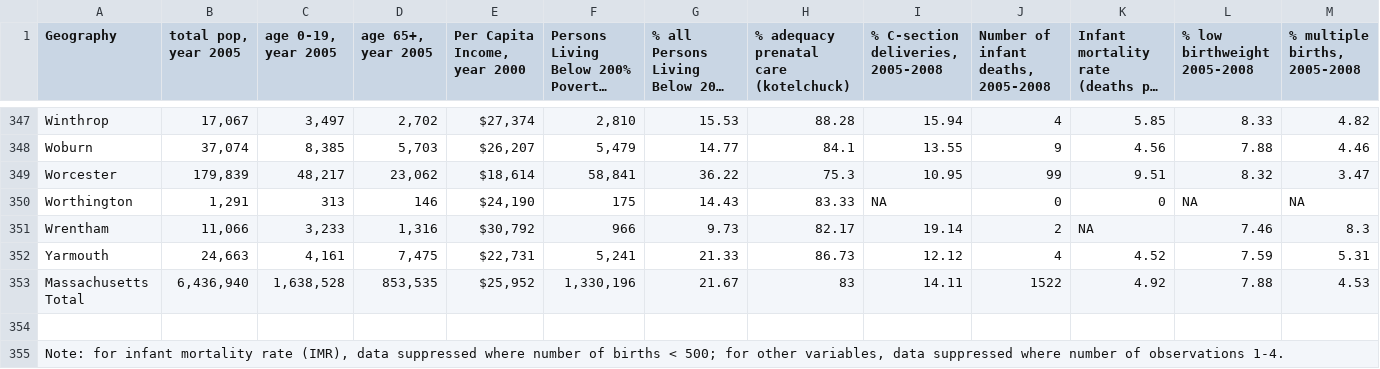
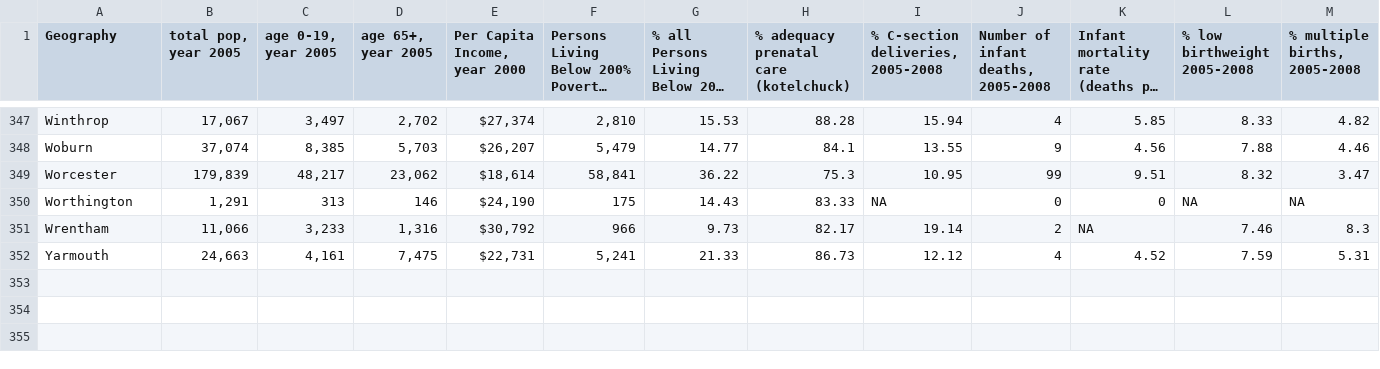
Before and after one commit to dgerbs/records, a CSV file: db/data.csv, drawn as a sheet; only a part is shown, gaps mark what is left out; long unchanged cells end in …; rows hold the shown columns only; the diff names each change by its address in the sheet, - before the commit and + after, or states it on an @@ line.

```diff
--- a/db/data.csv
+++ b/db/data.csv
-row 353: Massachusetts Total | 6,436,940 | 1,638,528 | 853,535 | $25,952 | 1,330,196 | 21.67 | 83 | 14.11 | 1522 | 4.92 | 7.88 | 4.53
-row 354: (empty)
-row 355: Note: for infant mortality rate (IMR), data suppressed where number of births < 500; for other variables, data suppressed where number of observations 1-4.
```
Also changed, not shown: 1 other file.
